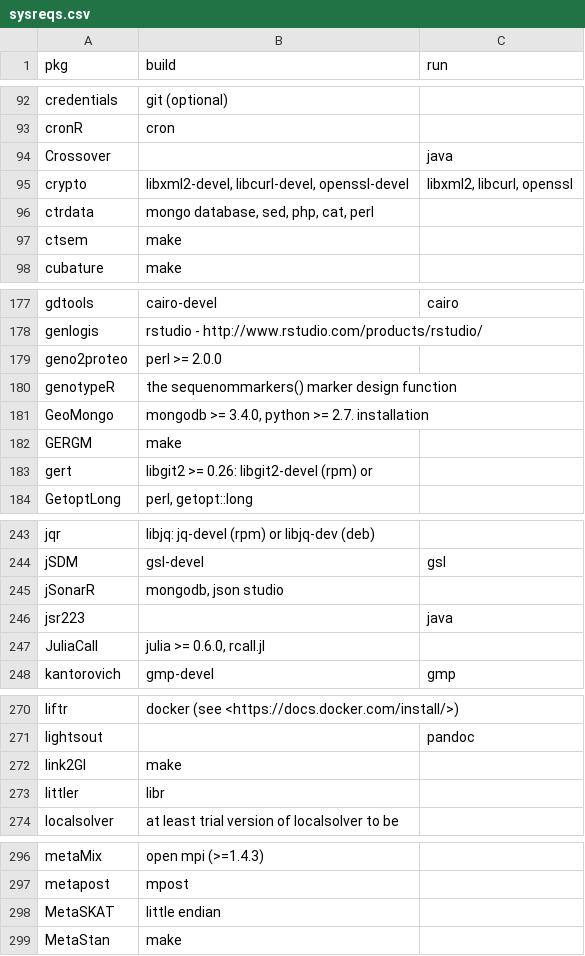
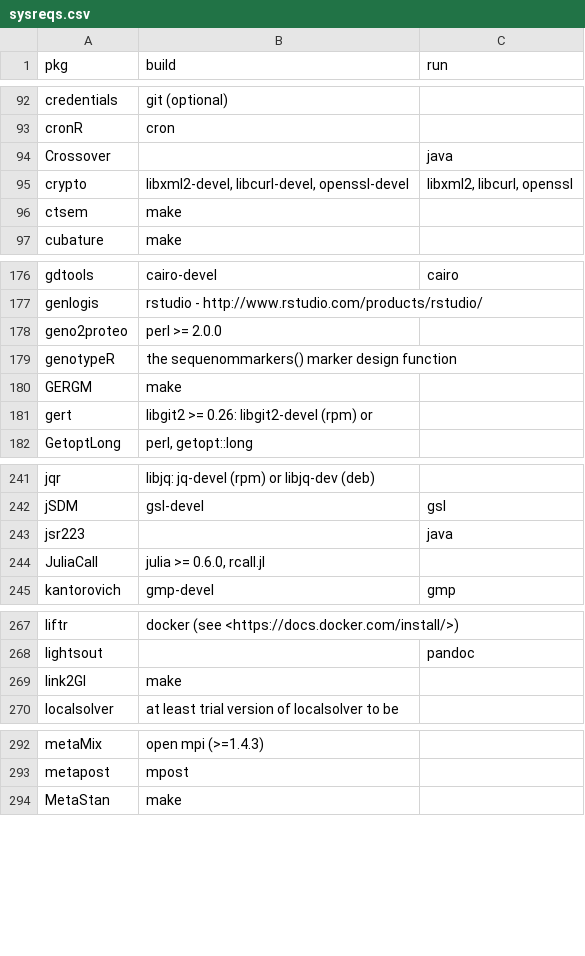
Before and after one commit to cran4linux/cran2copr, a CSV file: sysreqs.csv, drawn as a sheet; only a part is shown, gaps mark what is left out; the diff names each change by its address in the sheet, - before the commit and + after, or states it on an @@ line.

Commit message:
more sysreqs

```diff
--- a/sysreqs.csv
+++ b/sysreqs.csv
-row 96: ctrdata | mongo database, sed, php, cat, perl
-row 181: GeoMongo | mongodb >= 3.4.0, python >= 2.7. installation
-row 245: jSonarR | mongodb, json studio
-row 273: littler | libr
-row 298: MetaSKAT | little endian
```
